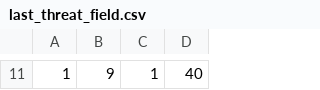
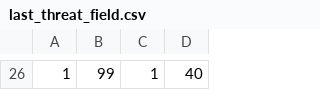
Before and after one commit to Chase1325/IPAS, a CSV file: CSV/last_threat_field.csv, drawn as a sheet; only a part is shown, gaps mark what is left out; the diff covers the shown part only.

```diff
--- a/CSV/last_threat_field.csv
+++ b/CSV/last_threat_field.csv
@@ -11 +26 @@
-1,9,1,40
+1,99,1,40
```
Also changed, not shown: 25 added rows and 10 removed rows elsewhere in this file, 11 other files.
